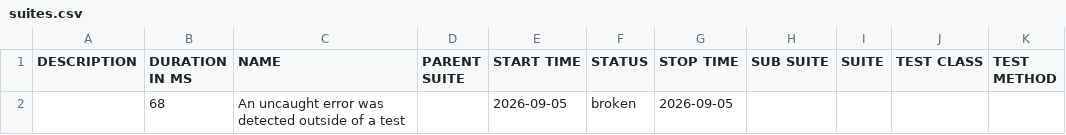
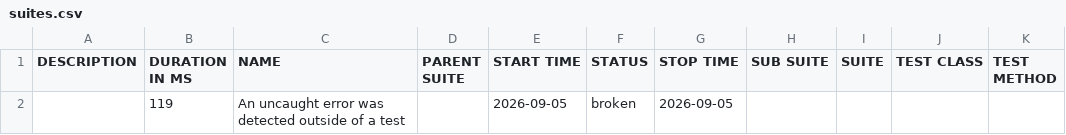
Before and after one commit to venkateshwari-commits/CarJunction-Automation-Report, a CSV file: data/suites.csv, drawn as a sheet.

```diff
--- a/data/suites.csv
+++ b/data/suites.csv
@@ -1,2 +1,2 @@
 "DESCRIPTION","DURATION IN MS","NAME","PARENT SUITE","START TIME","STATUS","STOP TIME","SUB SUITE","SUITE","TEST CLASS","TEST METHOD"
-"","68","An uncaught error was detected outside of a test","","2026-09-05","broken","2026-09-05","","","",""
+"","119","An uncaught error was detected outside of a test","","2026-09-05","broken","2026-09-05","","","",""
```
Also changed, not shown: 19 other files.
